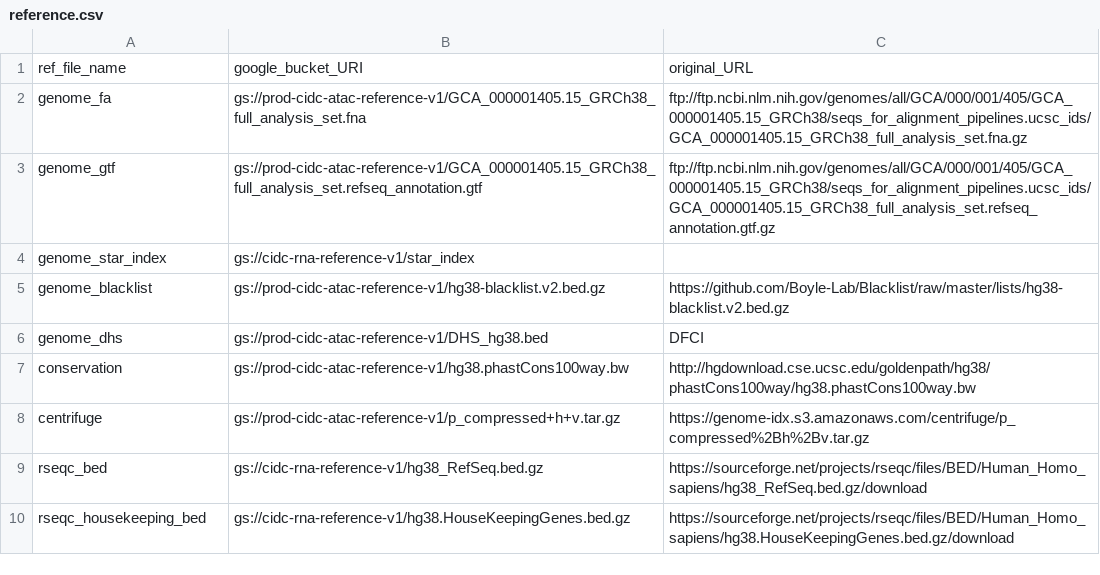
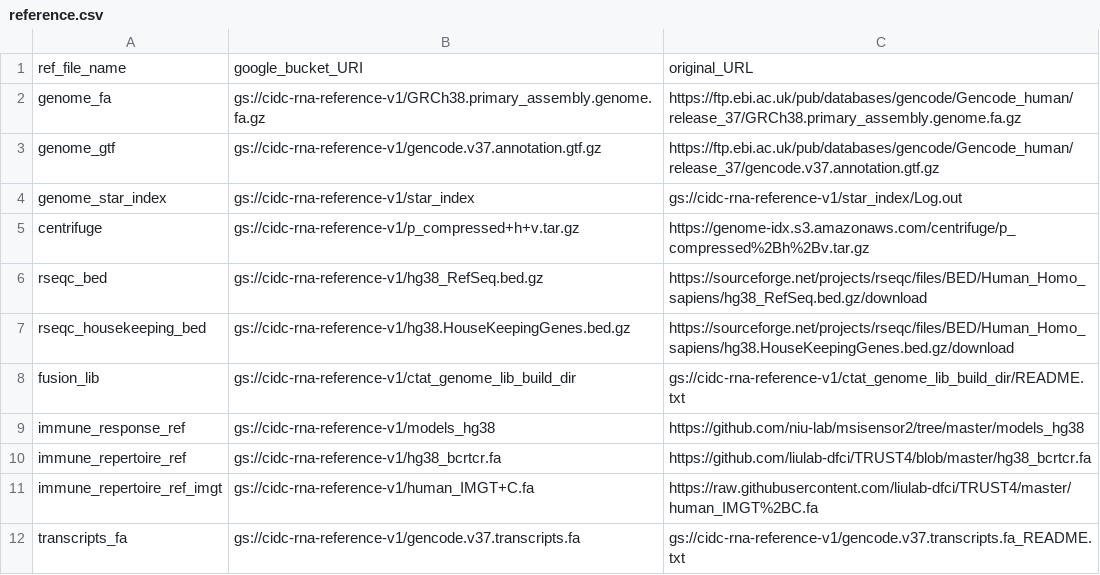
Before and after one commit to NCI-CIDC/cidc_rnaseq2_releases, a CSV file: config/reference.csv, drawn as a sheet.

```diff
--- a/config/reference.csv
+++ b/config/reference.csv
@@ -1,10 +1,12 @@
 ref_file_name,google_bucket_URI,original_URL
-genome_fa,gs://prod-cidc-atac-reference-v1/GCA_000001405.15_GRCh38_full_analysis_set.fna,ftp://ftp.ncbi.nlm.nih.gov/genomes/all/GCA/000/001/405/GCA_000001405.15_GRCh38/seqs_for_alignment_pipelines.ucsc_ids/GCA_000001405.15_GRCh38_full_analysis_set.fna.gz
-genome_gtf,gs://prod-cidc-atac-reference-v1/GCA_000001405.15_GRCh38_full_analysis_set.refseq_annotation.gtf,ftp://ftp.ncbi.nlm.nih.gov/genomes/all/GCA/000/001/405/GCA_000001405.15_GRCh38/seqs_for_alignment_pipelines.ucsc_ids/GCA_000001405.15_GRCh38_full_analysis_set.refseq_annotation.gtf.gz
-genome_star_index,gs://cidc-rna-reference-v1/star_index,
-genome_blacklist,gs://prod-cidc-atac-reference-v1/hg38-blacklist.v2.bed.gz,https://github.com/Boyle-Lab/Blacklist/raw/master/lists/hg38-blacklist.v2.bed.gz
-genome_dhs,gs://prod-cidc-atac-reference-v1/DHS_hg38.bed,DFCI
-conservation,gs://prod-cidc-atac-reference-v1/hg38.phastCons100way.bw,http://hgdownload.cse.ucsc.edu/goldenpath/hg38/phastCons100way/hg38.phastCons100way.bw
-centrifuge,gs://prod-cidc-atac-reference-v1/p_compressed+h+v.tar.gz,https://genome-idx.s3.amazonaws.com/centrifuge/p_compressed%2Bh%2Bv.tar.gz
+genome_fa,gs://cidc-rna-reference-v1/GRCh38.primary_assembly.genome.fa.gz,https://ftp.ebi.ac.uk/pub/databases/gencode/Gencode_human/release_37/GRCh38.primary_assembly.genome.fa.gz
+genome_gtf,gs://cidc-rna-reference-v1/gencode.v37.annotation.gtf.gz,https://ftp.ebi.ac.uk/pub/databases/gencode/Gencode_human/release_37/gencode.v37.annotation.gtf.gz
+genome_star_index,gs://cidc-rna-reference-v1/star_index,gs://cidc-rna-reference-v1/star_index/Log.out
+centrifuge,gs://cidc-rna-reference-v1/p_compressed+h+v.tar.gz,https://genome-idx.s3.amazonaws.com/centrifuge/p_compressed%2Bh%2Bv.tar.gz
 rseqc_bed,gs://cidc-rna-reference-v1/hg38_RefSeq.bed.gz,https://sourceforge.net/projects/rseqc/files/BED/Human_Homo_sapiens/hg38_RefSeq.bed.gz/download
 rseqc_housekeeping_bed,gs://cidc-rna-reference-v1/hg38.HouseKeepingGenes.bed.gz,https://sourceforge.net/projects/rseqc/files/BED/Human_Homo_sapiens/hg38.HouseKeepingGenes.bed.gz/download
+fusion_lib,gs://cidc-rna-reference-v1/ctat_genome_lib_build_dir,gs://cidc-rna-reference-v1/ctat_genome_lib_build_dir/README.txt
+immune_response_ref,gs://cidc-rna-reference-v1/models_hg38,https://github.com/niu-lab/msisensor2/tree/master/models_hg38
+immune_repertoire_ref,gs://cidc-rna-reference-v1/hg38_bcrtcr.fa,https://github.com/liulab-dfci/TRUST4/blob/master/hg38_bcrtcr.fa
+immune_repertoire_ref_imgt,gs://cidc-rna-reference-v1/human_IMGT+C.fa,https://raw.githubusercontent.com/liulab-dfci/TRUST4/master/human_IMGT%2BC.fa
+transcripts_fa,gs://cidc-rna-reference-v1/gencode.v37.transcripts.fa,gs://cidc-rna-reference-v1/gencode.v37.transcripts.fa_README.txt
```
Also changed, not shown: config/sample_metadata.csv, 20 other files.
